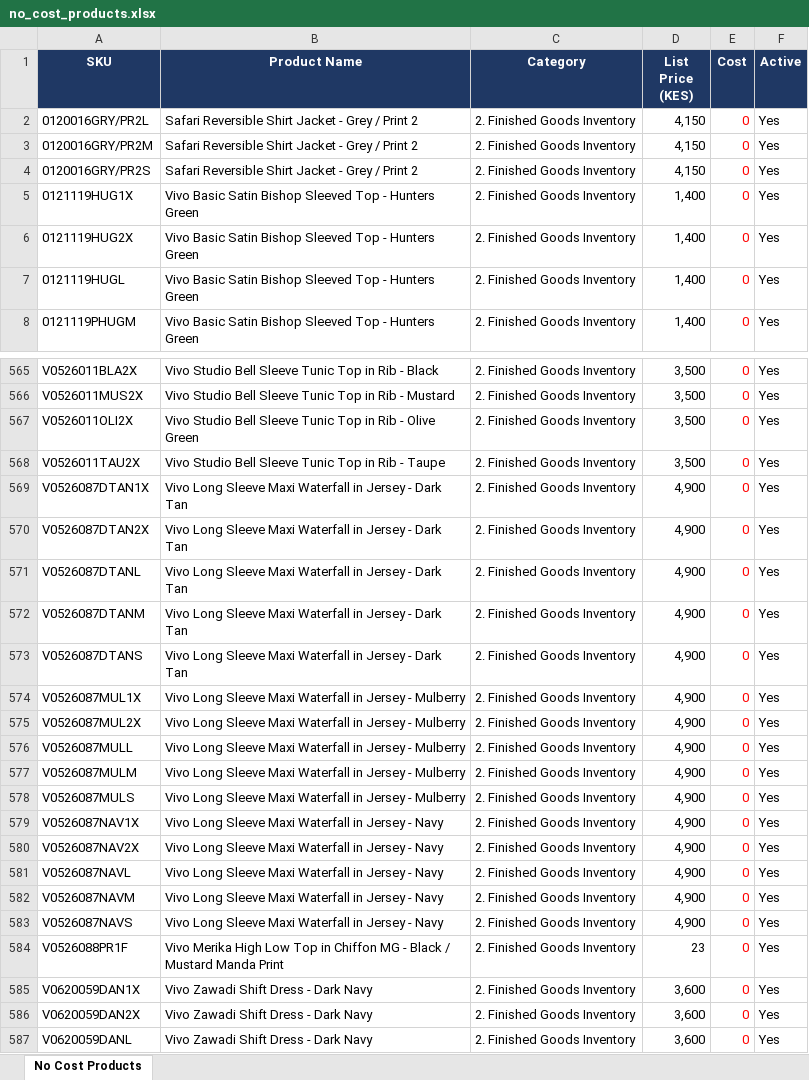
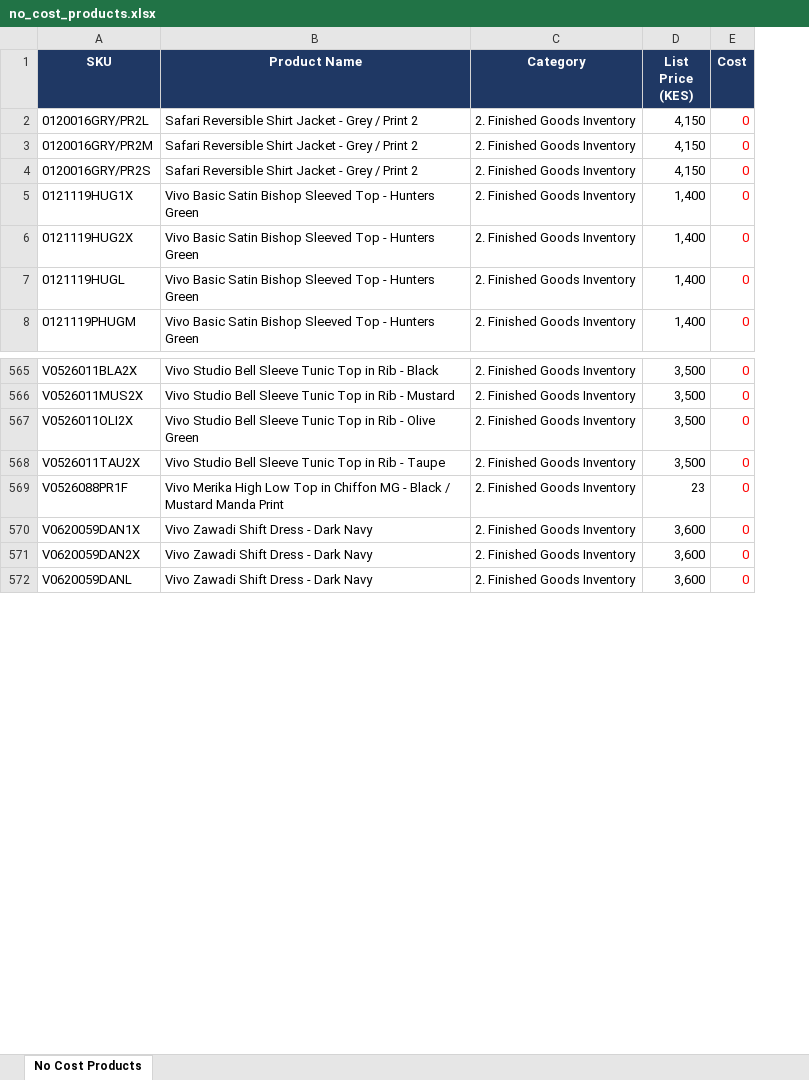
Before and after one commit to analytics-glitch/Vivo-Fashion-Dashboard-Replit, an Excel workbook: no_cost_products.xlsx, sheet No Cost Products, drawn as a sheet; only a part is shown, gaps mark what is left out; values as stored, in another font and other column widths than the file's, no borders; removed rows and columns are numbered as before the commit, all else as after; the diff covers the shown part only; the diff names each change by its address in the sheet, - before the commit and + after, or states it on an @@ line.

```diff
--- a/no_cost_products.xlsx (sheet No Cost Products)
+++ b/no_cost_products.xlsx (sheet No Cost Products)
-column F (Active), rows 2-8: all Yes; rows 565-568: all Yes; rows 584-587: all Yes
-row 569: V0526087DTAN1X | Vivo Long Sleeve Maxi Waterfall in Jersey - Dark Tan | 2. Finished Goods Inventory | 4,900 | 0 | Yes
-row 570: V0526087DTAN2X | Vivo Long Sleeve Maxi Waterfall in Jersey - Dark Tan | 2. Finished Goods Inventory | 4,900 | 0 | Yes
-row 571: V0526087DTANL | Vivo Long Sleeve Maxi Waterfall in Jersey - Dark Tan | 2. Finished Goods Inventory | 4,900 | 0 | Yes
-row 572: V0526087DTANM | Vivo Long Sleeve Maxi Waterfall in Jersey - Dark Tan | 2. Finished Goods Inventory | 4,900 | 0 | Yes
-row 573: V0526087DTANS | Vivo Long Sleeve Maxi Waterfall in Jersey - Dark Tan | 2. Finished Goods Inventory | 4,900 | 0 | Yes
-row 574: V0526087MUL1X | Vivo Long Sleeve Maxi Waterfall in Jersey - Mulberry | 2. Finished Goods Inventory | 4,900 | 0 | Yes
-row 575: V0526087MUL2X | Vivo Long Sleeve Maxi Waterfall in Jersey - Mulberry | 2. Finished Goods Inventory | 4,900 | 0 | Yes
-row 576: V0526087MULL | Vivo Long Sleeve Maxi Waterfall in Jersey - Mulberry | 2. Finished Goods Inventory | 4,900 | 0 | Yes
-row 577: V0526087MULM | Vivo Long Sleeve Maxi Waterfall in Jersey - Mulberry | 2. Finished Goods Inventory | 4,900 | 0 | Yes
-row 578: V0526087MULS | Vivo Long Sleeve Maxi Waterfall in Jersey - Mulberry | 2. Finished Goods Inventory | 4,900 | 0 | Yes
-row 579: V0526087NAV1X | Vivo Long Sleeve Maxi Waterfall in Jersey - Navy | 2. Finished Goods Inventory | 4,900 | 0 | Yes
-row 580: V0526087NAV2X | Vivo Long Sleeve Maxi Waterfall in Jersey - Navy | 2. Finished Goods Inventory | 4,900 | 0 | Yes
-row 581: V0526087NAVL | Vivo Long Sleeve Maxi Waterfall in Jersey - Navy | 2. Finished Goods Inventory | 4,900 | 0 | Yes
-row 582: V0526087NAVM | Vivo Long Sleeve Maxi Waterfall in Jersey - Navy | 2. Finished Goods Inventory | 4,900 | 0 | Yes
-row 583: V0526087NAVS | Vivo Long Sleeve Maxi Waterfall in Jersey - Navy | 2. Finished Goods Inventory | 4,900 | 0 | Yes
```
Also changed, not shown: 12 added rows, 1 removed row and 398 moved rows elsewhere in this sheet.
